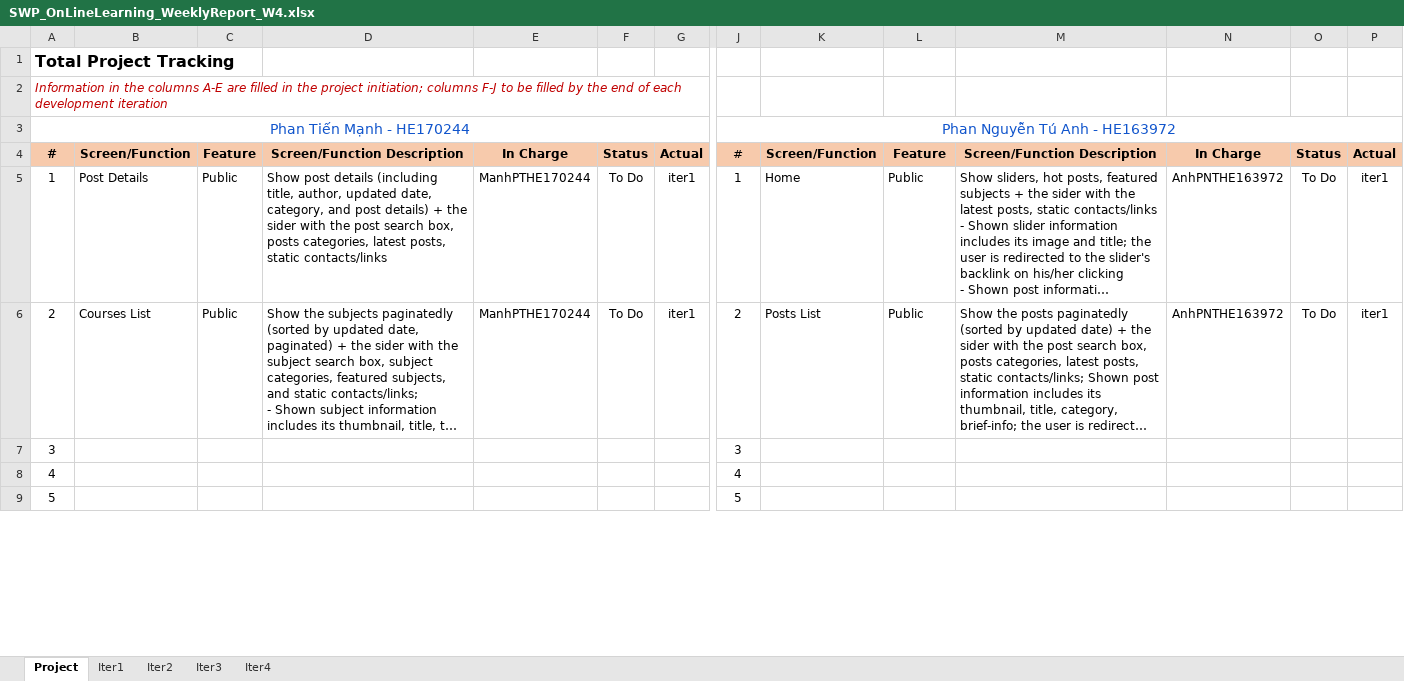
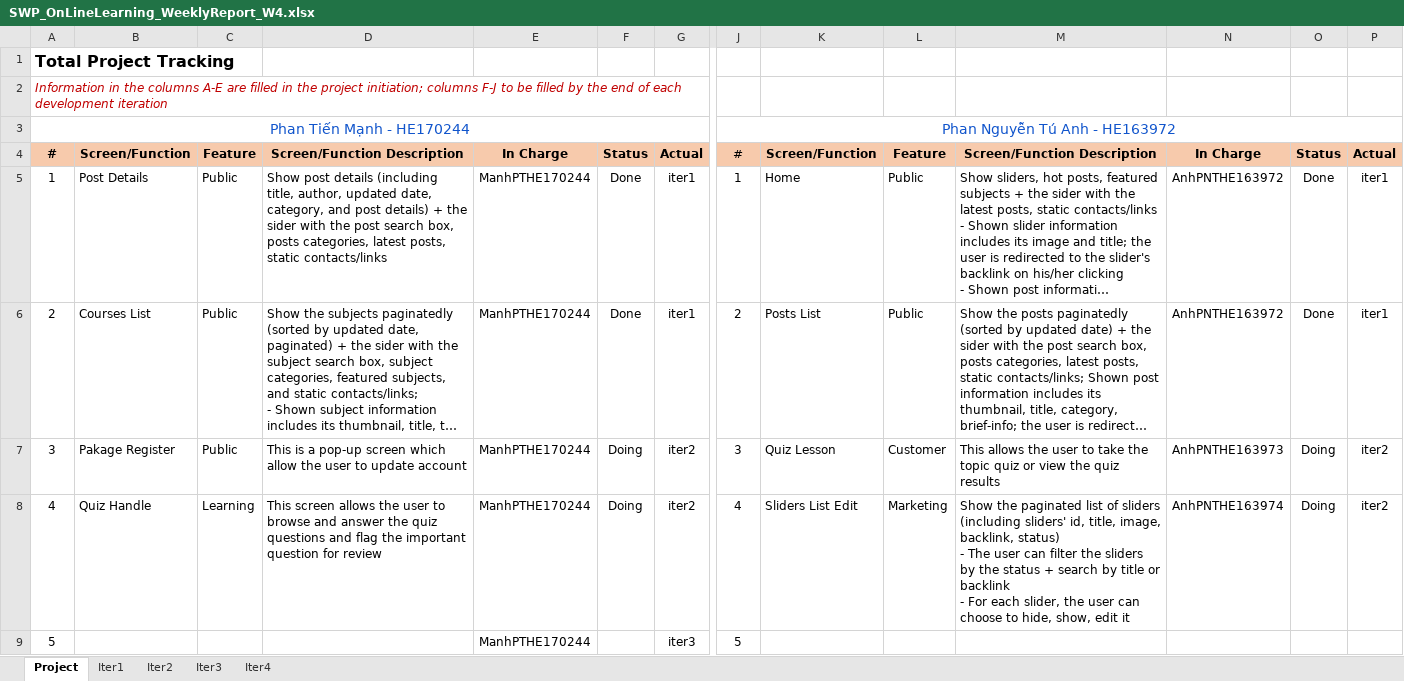
Before and after one commit to manhpthe170244/SWP391-Group4-OnlineLearningSystem, an Excel workbook: SWP/Week4/Docs/SWP_OnLineLearning_WeeklyReport_W4.xlsx, sheet Project, drawn as a sheet; only a part is shown, gaps mark what is left out; long unchanged cells end in …; values as stored, in another font and other column widths than the file's, no borders; removed rows and columns are numbered as before the commit, all else as after; rows hold the shown columns only; ↵ is a line break in a cell; the diff covers the shown part only; the diff names each change by its address in the sheet, - before the commit and + after, or states it on an @@ line.

```diff
--- a/SWP/Week4/Docs/SWP_OnLineLearning_WeeklyReport_W4.xlsx (sheet Project)
+++ b/SWP/Week4/Docs/SWP_OnLineLearning_WeeklyReport_W4.xlsx (sheet Project)
-F5:F6: To Do
+F5:F6: Done
-O5:O6: To Do
+O5:O6: Done
-row 7: 3 |  |  |  |  |  |  | 3
-row 8: 4 |  |  |  |  |  |  | 4
+row 7: 3 | Pakage Register | Public | This is a pop-up screen which allow the user to update account | ManhPTHE170244 | Doing | iter2 | 3 | Quiz Lesson | Customer | This allows the user to take the topic quiz or view the quiz results | AnhPNTHE163973 | Doing | iter2
+row 8: 4 | Quiz Handle | Learning | This screen allows the user to browse and answer the quiz questions and flag the important question for review | ManhPTHE170244 | Doing | iter2 | 4 | Sliders List Edit | Marketing | Show the paginated list of sliders (including sliders' id, title, image, backlink, status) ↵ - The user can filter the sliders by the status + search by title or backlink ↵ - For each slider, the user can choose to hide, show, edit it | AnhPNTHE163974 | Doing | iter2
-E9: (empty)
+E9: ManhPTHE170244
-G9: (empty)
+G9: iter3
```
Also changed, not shown: 4 added rows, 4 removed rows and 30 edited cells elsewhere in this sheet, sheet Iter1, sheet Iter2, SWP/References/OnlineLearn_Function Details.xlsx, 43 other files.
